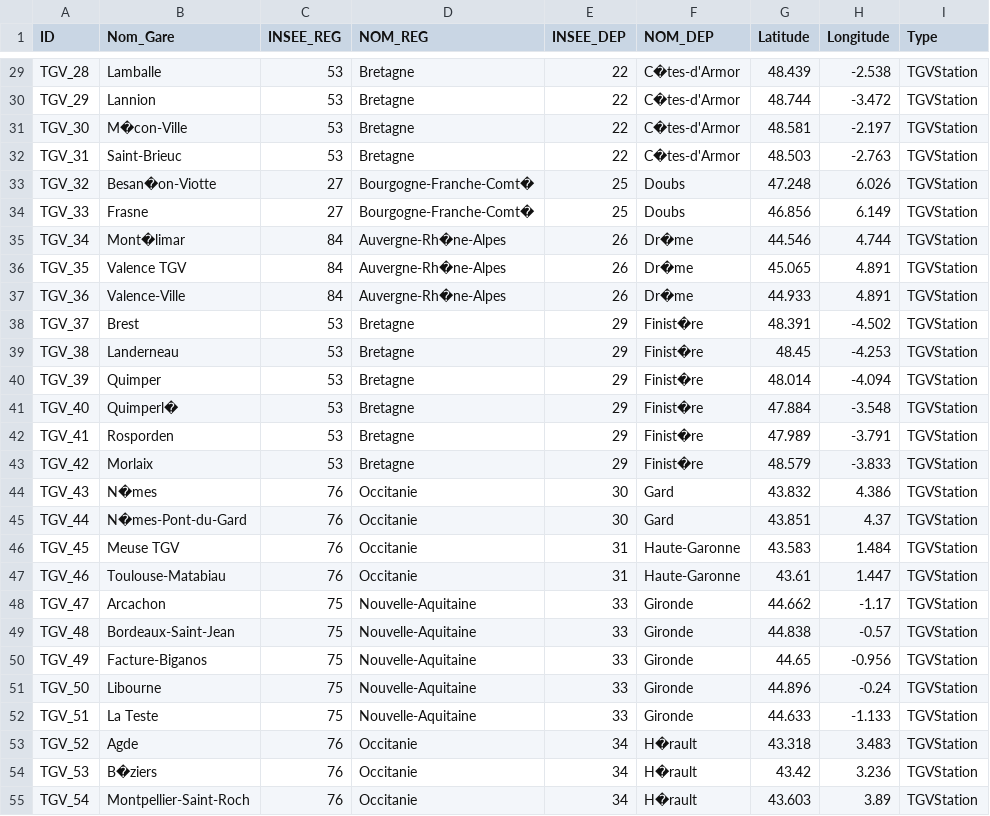
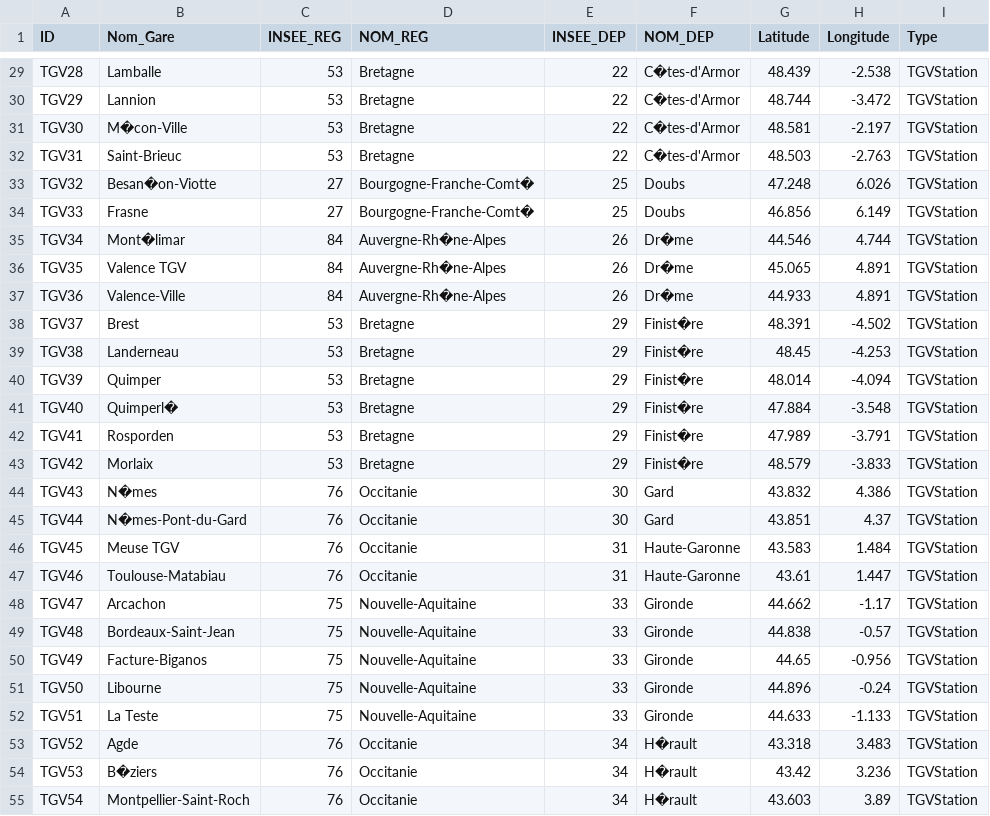
Before and after one commit to AntoineBlanot/POI_Travelers, a CSV file: data/gares-tgv.csv, drawn as a sheet; only a part is shown, gaps mark what is left out; the diff covers the shown part only.

```diff
--- a/data/gares-tgv.csv
+++ b/data/gares-tgv.csv
@@ -29,27 +29,27 @@
-"TGV_28","Lamballe",53,"Bretagne",22,"C�tes-d'Armor",48.439,-2.538,"TGVStation"
-"TGV_29","Lannion",53,"Bretagne",22,"C�tes-d'Armor",48.744,-3.472,"TGVStation"
-"TGV_30","M�con-Ville",53,"Bretagne",22,"C�tes-d'Armor",48.581,-2.197,"TGVStation"
-"TGV_31","Saint-Brieuc",53,"Bretagne",22,"C�tes-d'Armor",48.503,-2.763,"TGVStation"
-"TGV_32","Besan�on-Viotte",27,"Bourgogne-Franche-Comt�",25,"Doubs",47.248,6.026,"TGVStation"
-"TGV_33","Frasne",27,"Bourgogne-Franche-Comt�",25,"Doubs",46.856,6.149,"TGVStation"
-"TGV_34","Mont�limar",84,"Auvergne-Rh�ne-Alpes",26,"Dr�me",44.546,4.744,"TGVStation"
-"TGV_35","Valence TGV",84,"Auvergne-Rh�ne-Alpes",26,"Dr�me",45.065,4.891,"TGVStation"
-"TGV_36","Valence-Ville",84,"Auvergne-Rh�ne-Alpes",26,"Dr�me",44.933,4.891,"TGVStation"
-"TGV_37","Brest",53,"Bretagne",29,"Finist�re",48.391,-4.502,"TGVStation"
-"TGV_38","Landerneau",53,"Bretagne",29,"Finist�re",48.45,-4.253,"TGVStation"
-"TGV_39","Quimper",53,"Bretagne",29,"Finist�re",48.014,-4.094,"TGVStation"
-"TGV_40","Quimperl�",53,"Bretagne",29,"Finist�re",47.884,-3.548,"TGVStation"
-"TGV_41","Rosporden",53,"Bretagne",29,"Finist�re",47.989,-3.791,"TGVStation"
-"TGV_42","Morlaix",53,"Bretagne",29,"Finist�re",48.579,-3.833,"TGVStation"
-"TGV_43","N�mes",76,"Occitanie",30,"Gard",43.832,4.386,"TGVStation"
-"TGV_44","N�mes-Pont-du-Gard",76,"Occitanie",30,"Gard",43.851,4.37,"TGVStation"
-"TGV_45","Meuse TGV",76,"Occitanie",31,"Haute-Garonne",43.583,1.484,"TGVStation"
-"TGV_46","Toulouse-Matabiau",76,"Occitanie",31,"Haute-Garonne",43.61,1.447,"TGVStation"
-"TGV_47","Arcachon",75,"Nouvelle-Aquitaine",33,"Gironde",44.662,-1.17,"TGVStation"
-"TGV_48","Bordeaux-Saint-Jean",75,"Nouvelle-Aquitaine",33,"Gironde",44.838,-0.57,"TGVStation"
-"TGV_49","Facture-Biganos",75,"Nouvelle-Aquitaine",33,"Gironde",44.65,-0.956,"TGVStation"
-"TGV_50","Libourne",75,"Nouvelle-Aquitaine",33,"Gironde",44.896,-0.24,"TGVStation"
-"TGV_51","La Teste",75,"Nouvelle-Aquitaine",33,"Gironde",44.633,-1.133,"TGVStation"
-"TGV_52","Agde",76,"Occitanie",34,"H�rault",43.318,3.483,"TGVStation"
-"TGV_53","B�ziers",76,"Occitanie",34,"H�rault",43.42,3.236,"TGVStation"
-"TGV_54","Montpellier-Saint-Roch",76,"Occitanie",34,"H�rault",43.603,3.89,"TGVStation"
+"TGV28","Lamballe",53,"Bretagne",22,"C�tes-d'Armor",48.439,-2.538,"TGVStation"
+"TGV29","Lannion",53,"Bretagne",22,"C�tes-d'Armor",48.744,-3.472,"TGVStation"
+"TGV30","M�con-Ville",53,"Bretagne",22,"C�tes-d'Armor",48.581,-2.197,"TGVStation"
+"TGV31","Saint-Brieuc",53,"Bretagne",22,"C�tes-d'Armor",48.503,-2.763,"TGVStation"
+"TGV32","Besan�on-Viotte",27,"Bourgogne-Franche-Comt�",25,"Doubs",47.248,6.026,"TGVStation"
+"TGV33","Frasne",27,"Bourgogne-Franche-Comt�",25,"Doubs",46.856,6.149,"TGVStation"
+"TGV34","Mont�limar",84,"Auvergne-Rh�ne-Alpes",26,"Dr�me",44.546,4.744,"TGVStation"
+"TGV35","Valence TGV",84,"Auvergne-Rh�ne-Alpes",26,"Dr�me",45.065,4.891,"TGVStation"
+"TGV36","Valence-Ville",84,"Auvergne-Rh�ne-Alpes",26,"Dr�me",44.933,4.891,"TGVStation"
+"TGV37","Brest",53,"Bretagne",29,"Finist�re",48.391,-4.502,"TGVStation"
+"TGV38","Landerneau",53,"Bretagne",29,"Finist�re",48.45,-4.253,"TGVStation"
+"TGV39","Quimper",53,"Bretagne",29,"Finist�re",48.014,-4.094,"TGVStation"
+"TGV40","Quimperl�",53,"Bretagne",29,"Finist�re",47.884,-3.548,"TGVStation"
+"TGV41","Rosporden",53,"Bretagne",29,"Finist�re",47.989,-3.791,"TGVStation"
+"TGV42","Morlaix",53,"Bretagne",29,"Finist�re",48.579,-3.833,"TGVStation"
+"TGV43","N�mes",76,"Occitanie",30,"Gard",43.832,4.386,"TGVStation"
+"TGV44","N�mes-Pont-du-Gard",76,"Occitanie",30,"Gard",43.851,4.37,"TGVStation"
+"TGV45","Meuse TGV",76,"Occitanie",31,"Haute-Garonne",43.583,1.484,"TGVStation"
+"TGV46","Toulouse-Matabiau",76,"Occitanie",31,"Haute-Garonne",43.61,1.447,"TGVStation"
+"TGV47","Arcachon",75,"Nouvelle-Aquitaine",33,"Gironde",44.662,-1.17,"TGVStation"
+"TGV48","Bordeaux-Saint-Jean",75,"Nouvelle-Aquitaine",33,"Gironde",44.838,-0.57,"TGVStation"
+"TGV49","Facture-Biganos",75,"Nouvelle-Aquitaine",33,"Gironde",44.65,-0.956,"TGVStation"
+"TGV50","Libourne",75,"Nouvelle-Aquitaine",33,"Gironde",44.896,-0.24,"TGVStation"
+"TGV51","La Teste",75,"Nouvelle-Aquitaine",33,"Gironde",44.633,-1.133,"TGVStation"
+"TGV52","Agde",76,"Occitanie",34,"H�rault",43.318,3.483,"TGVStation"
+"TGV53","B�ziers",76,"Occitanie",34,"H�rault",43.42,3.236,"TGVStation"
+"TGV54","Montpellier-Saint-Roch",76,"Occitanie",34,"H�rault",43.603,3.89,"TGVStation"
```
Also changed, not shown: 157 edited cells elsewhere in this file, 1 other file.
